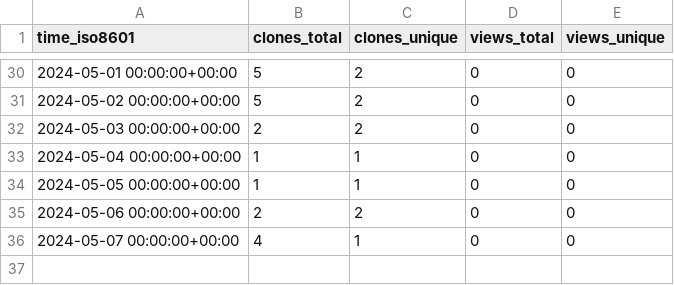
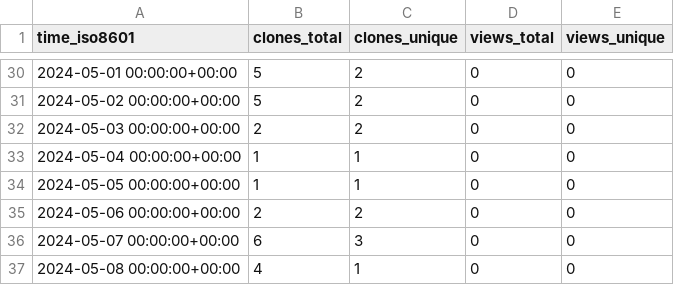
Before and after one commit to jgphpc/SPH-EXA, a CSV file: jgphpc/SPH-EXA/ghrs-data/views_clones_aggregate.csv, drawn as a sheet; only a part is shown, gaps mark what is left out.

```diff
--- a/jgphpc/SPH-EXA/ghrs-data/views_clones_aggregate.csv
+++ b/jgphpc/SPH-EXA/ghrs-data/views_clones_aggregate.csv
@@ -35,2 +35,3 @@ time_iso8601,clones_total,clones_unique,views_total,views_unique
 2024-05-06 00:00:00+00:00,2,2,0,0
-2024-05-07 00:00:00+00:00,4,1,0,0
+2024-05-07 00:00:00+00:00,6,3,0,0
+2024-05-08 00:00:00+00:00,4,1,0,0
```
Also changed, not shown: 1 other file.
